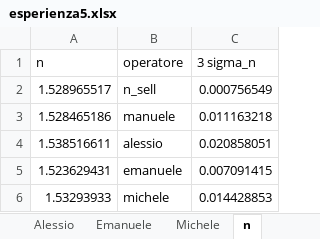
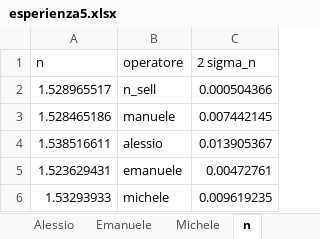
Before and after one commit to Its-mics/Laboratorio-di-Ottica, an Excel workbook: Laboratorio/esperienza5/esperienza5.xlsx, sheet n, drawn as a sheet; values as stored, in another font and other column widths than the file's, no borders; the diff names each change by its address in the sheet, - before the commit and + after, or states it on an @@ line.

Commit message:
ok

```diff
--- a/Laboratorio/esperienza5/esperienza5.xlsx (sheet n)
+++ b/Laboratorio/esperienza5/esperienza5.xlsx (sheet n)
-C1: 3 sigma_n
+C1: 2 sigma_n
-C2 (2 sigma_n): 0.000756549
+C2 (2 sigma_n): 0.000504366
-C3 (2 sigma_n): 0.011163218
+C3 (2 sigma_n): 0.007442145
-C4 (2 sigma_n): 0.020858051
+C4 (2 sigma_n): 0.013905367
-C5 (2 sigma_n): 0.007091415
+C5 (2 sigma_n): 0.00472761
-C6 (2 sigma_n): 0.014428853
+C6 (2 sigma_n): 0.009619235
```
